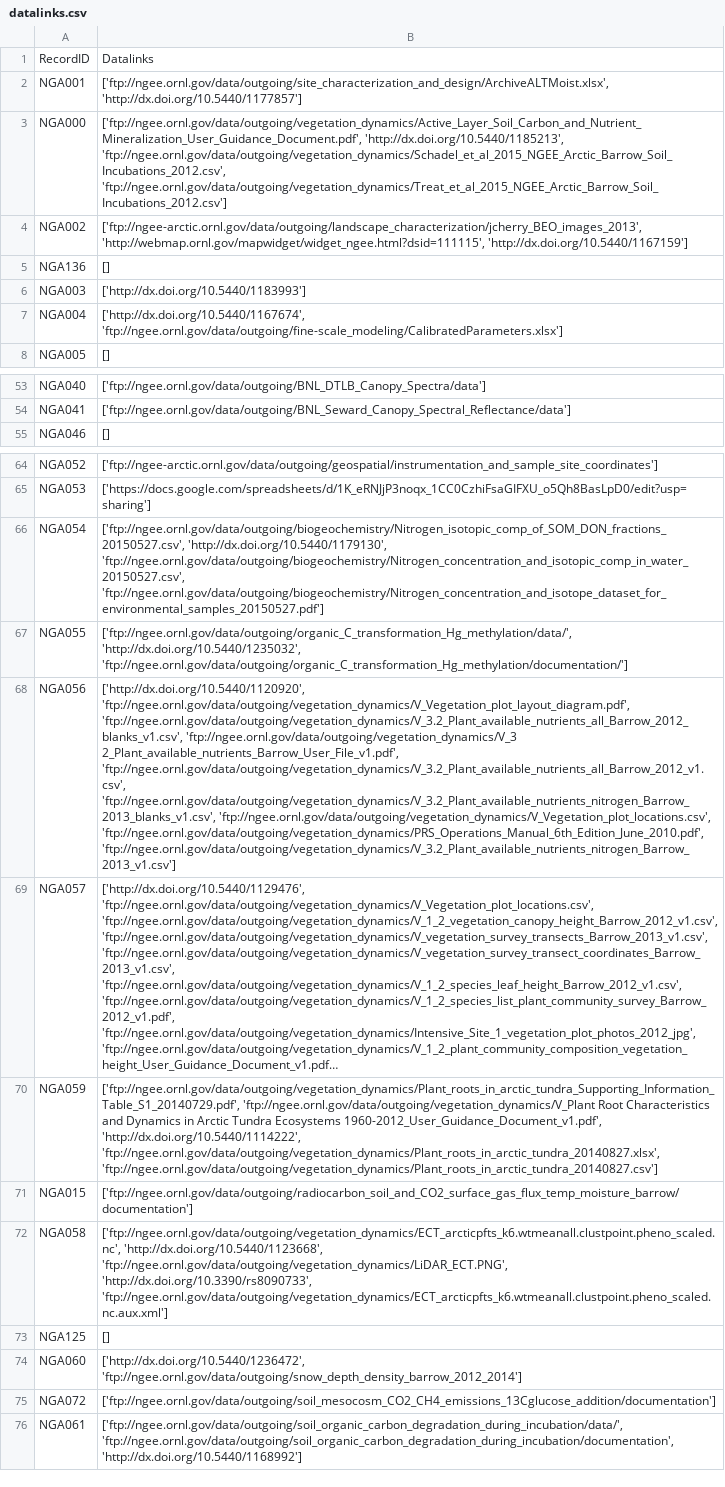
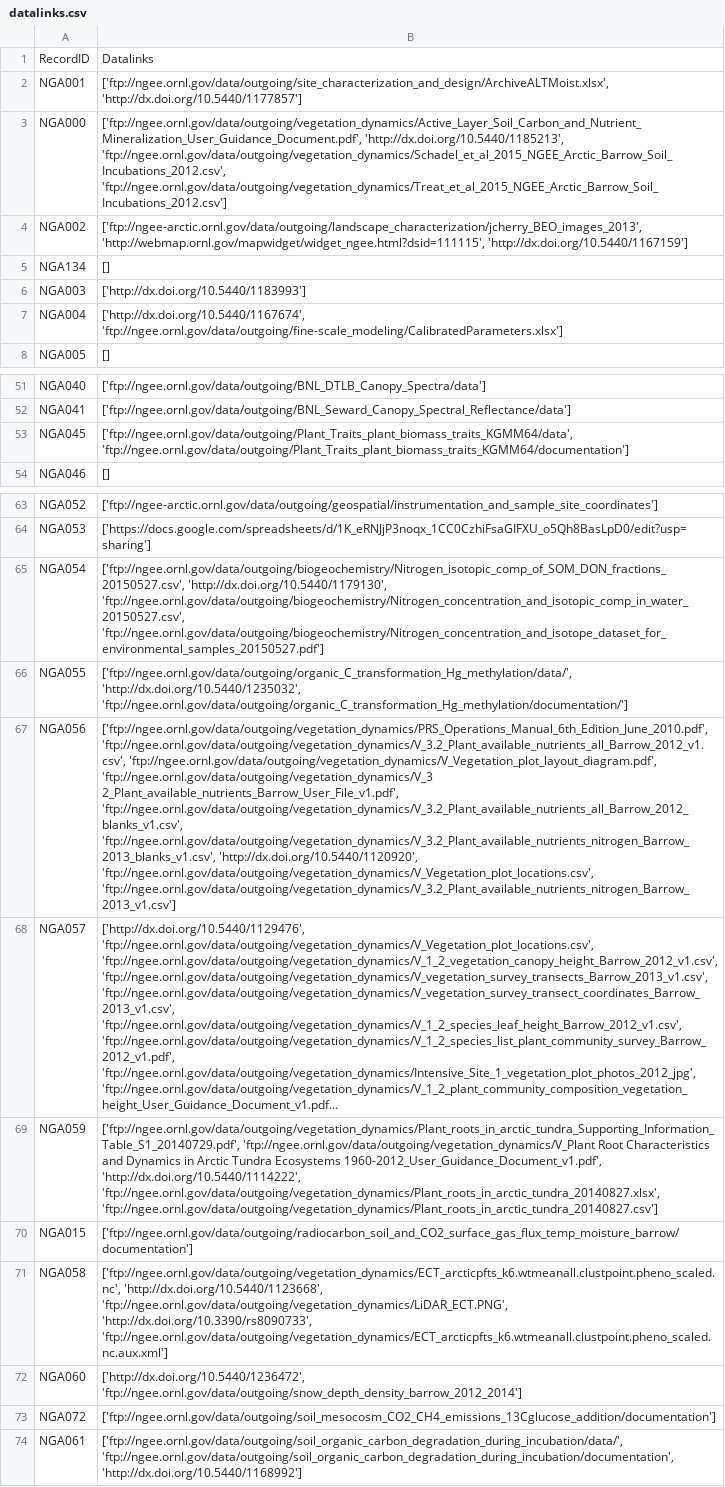
Before and after one commit to MichaelCCrow/peruser, a CSV file: datalinks.csv, drawn as a sheet; only a part is shown, gaps mark what is left out; long unchanged cells end in …; removed rows and columns are numbered as before the commit, all else as after; the diff covers the shown part only; the diff names each change by its address in the sheet, - before the commit and + after, or states it on an @@ line.

Commit message:
making data and documentation directories and cleaned up logic a bit

```diff
--- a/datalinks.csv
+++ b/datalinks.csv
-A5: NGA136
+A5: NGA134
+row 53: NGA045 | ['ftp://ngee.ornl.gov/data/outgoing/Plant_Traits_plant_biomass_traits_KGMM64/data', 'ftp://ngee.ornl.gov/data/outgoing/Plant_Traits_plant_biomass_traits_KGMM64/documentation']
-B67: ['http://dx.doi.org/10.5440/1120920', 'ftp://ngee.ornl.gov/data/outgoing/vegetation_dynamics/V_Vegetation_plot_layout_diagram.pdf', 'ftp://ngee.ornl.gov/data/outgoing/vegetation_dynamics/V_3.2_Plant_available_nutrients_all_Barrow_2012_blanks_v1.csv', 'ftp://ngee.ornl.gov/data/outgoing/vegetation_dynamics/V_3 2_Plant_available_nutrients_Barrow_User_File_v1.pdf', 'ftp://ngee.ornl.gov/data/outgoing/vegetation_dynamics/V_3.2_Plant_available_nutrients_all_Barrow_2012_v1.csv', 'ftp://ngee.ornl.gov/data/outgoing/vegetation_dynamics/V_3.2_Plant_available_nutrients_nitrogen_Barrow_2013_blanks_v1.csv', 'ftp://ngee.ornl.gov/data/outgoing/vegetation_dynamics/V_Vegetation_plot_locations.csv', 'ftp://ngee.ornl.gov/data/outgoing/vegetation_dynamics/PRS_Operations_Manual_6th_Edition_June_2010.pdf', 'ftp://ngee.ornl.gov/data/outgoing/vegetation_dynamics/V_3.2_Plant_available_nutrients_nitrogen_Barrow_2013_v1.csv']
+B67: ['ftp://ngee.ornl.gov/data/outgoing/vegetation_dynamics/PRS_Operations_Manual_6th_Edition_June_2010.pdf', 'ftp://ngee.ornl.gov/data/outgoing/vegetation_dynamics/V_3.2_Plant_available_nutrients_all_Barrow_2012_v1.csv', 'ftp://ngee.ornl.gov/data/outgoing/vegetation_dynamics/V_Vegetation_plot_layout_diagram.pdf', 'ftp://ngee.ornl.gov/data/outgoing/vegetation_dynamics/V_3 2_Plant_available_nutrients_Barrow_User_File_v1.pdf', 'ftp://ngee.ornl.gov/data/outgoing/vegetation_dynamics/V_3.2_Plant_available_nutrients_all_Barrow_2012_blanks_v1.csv', 'ftp://ngee.ornl.gov/data/outgoing/vegetation_dynamics/V_3.2_Plant_available_nutrients_nitrogen_Barrow_2013_blanks_v1.csv', 'http://dx.doi.org/10.5440/1120920', 'ftp://ngee.ornl.gov/data/outgoing/vegetation_dynamics/V_Vegetation_plot_locations.csv', 'ftp://ngee.ornl.gov/data/outgoing/vegetation_dynamics/V_3.2_Plant_available_nutrients_nitrogen_Barrow_2013_v1.csv']
-row 73: NGA125 | []
```
Also changed, not shown: 1 added row, 6 removed rows and 4 edited cells elsewhere in this file, 1 other file.
